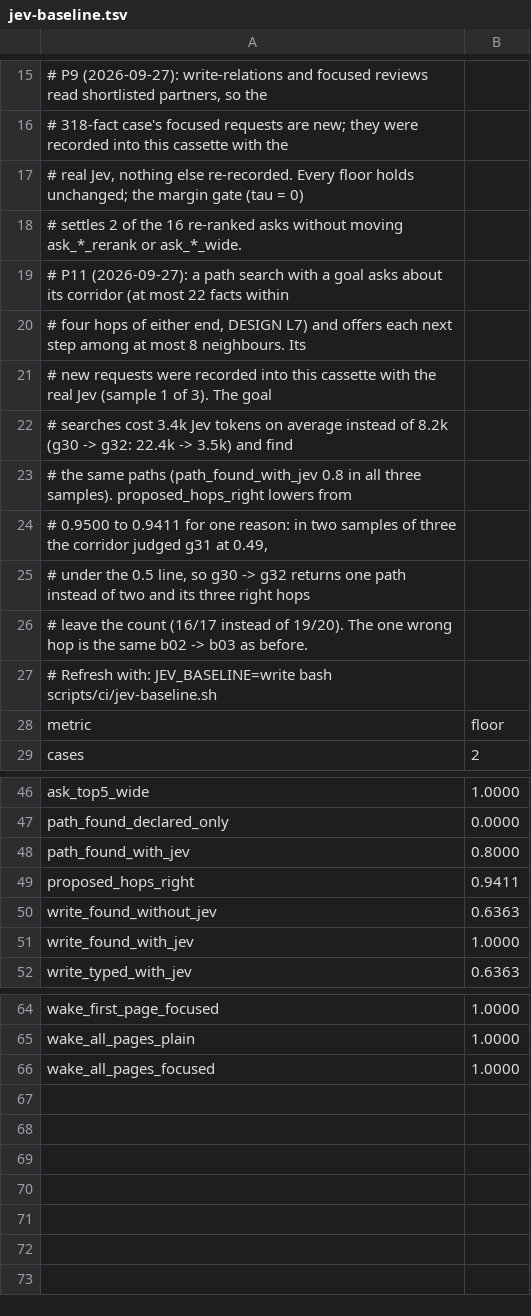
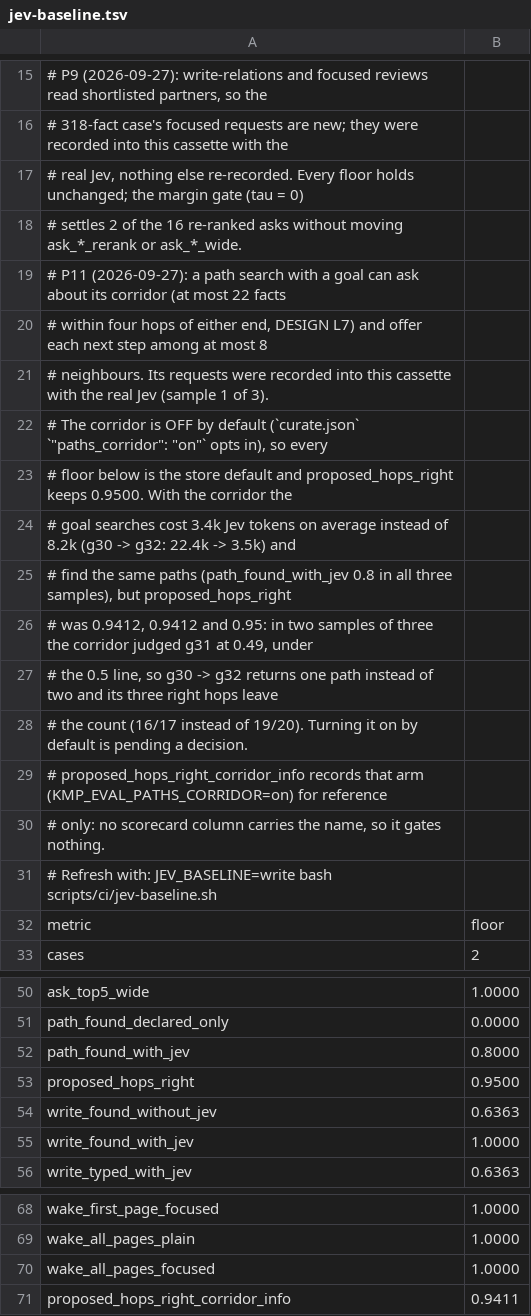
Before and after one commit to underpass-ai/kmp, a TSV file: docs/development/jev-baseline.tsv, drawn as a sheet; only a part is shown, gaps mark what is left out.

```diff
--- a/docs/development/jev-baseline.tsv
+++ b/docs/development/jev-baseline.tsv
@@ -18,10 +18,14 @@
 # settles 2 of the 16 re-ranked asks without moving ask_*_rerank or ask_*_wide.
-# P11 (2026-09-27): a path search with a goal asks about its corridor (at most 22 facts within
-# four hops of either end, DESIGN L7) and offers each next step among at most 8 neighbours. Its
-# new requests were recorded into this cassette with the real Jev (sample 1 of 3). The goal
-# searches cost 3.4k Jev tokens on average instead of 8.2k (g30 -> g32: 22.4k -> 3.5k) and find
-# the same paths (path_found_with_jev 0.8 in all three samples). proposed_hops_right lowers from
-# 0.9500 to 0.9411 for one reason: in two samples of three the corridor judged g31 at 0.49,
-# under the 0.5 line, so g30 -> g32 returns one path instead of two and its three right hops
-# leave the count (16/17 instead of 19/20). The one wrong hop is the same b02 -> b03 as before.
+# P11 (2026-09-27): a path search with a goal can ask about its corridor (at most 22 facts
+# within four hops of either end, DESIGN L7) and offer each next step among at most 8
+# neighbours. Its requests were recorded into this cassette with the real Jev (sample 1 of 3).
+# The corridor is OFF by default (`curate.json` `"paths_corridor": "on"` opts in), so every
+# floor below is the store default and proposed_hops_right keeps 0.9500. With the corridor the
+# goal searches cost 3.4k Jev tokens on average instead of 8.2k (g30 -> g32: 22.4k -> 3.5k) and
+# find the same paths (path_found_with_jev 0.8 in all three samples), but proposed_hops_right
+# was 0.9412, 0.9412 and 0.95: in two samples of three the corridor judged g31 at 0.49, under
+# the 0.5 line, so g30 -> g32 returns one path instead of two and its three right hops leave
+# the count (16/17 instead of 19/20). Turning it on by default is pending a decision.
+# proposed_hops_right_corridor_info records that arm (KMP_EVAL_PATHS_CORRIDOR=on) for reference
+# only: no scorecard column carries the name, so it gates nothing.
 # Refresh with: JEV_BASELINE=write bash scripts/ci/jev-baseline.sh
@@ -48,3 +52,3 @@ path_found_declared_only	0.0000
 path_found_with_jev	0.8000
-proposed_hops_right	0.9411
+proposed_hops_right	0.9500
 write_found_without_jev	0.6363
@@ -66 +70,2 @@ wake_all_pages_plain	1.0000
 wake_all_pages_focused	1.0000
+proposed_hops_right_corridor_info	0.9411
```
Also changed, not shown: 14 other files.
